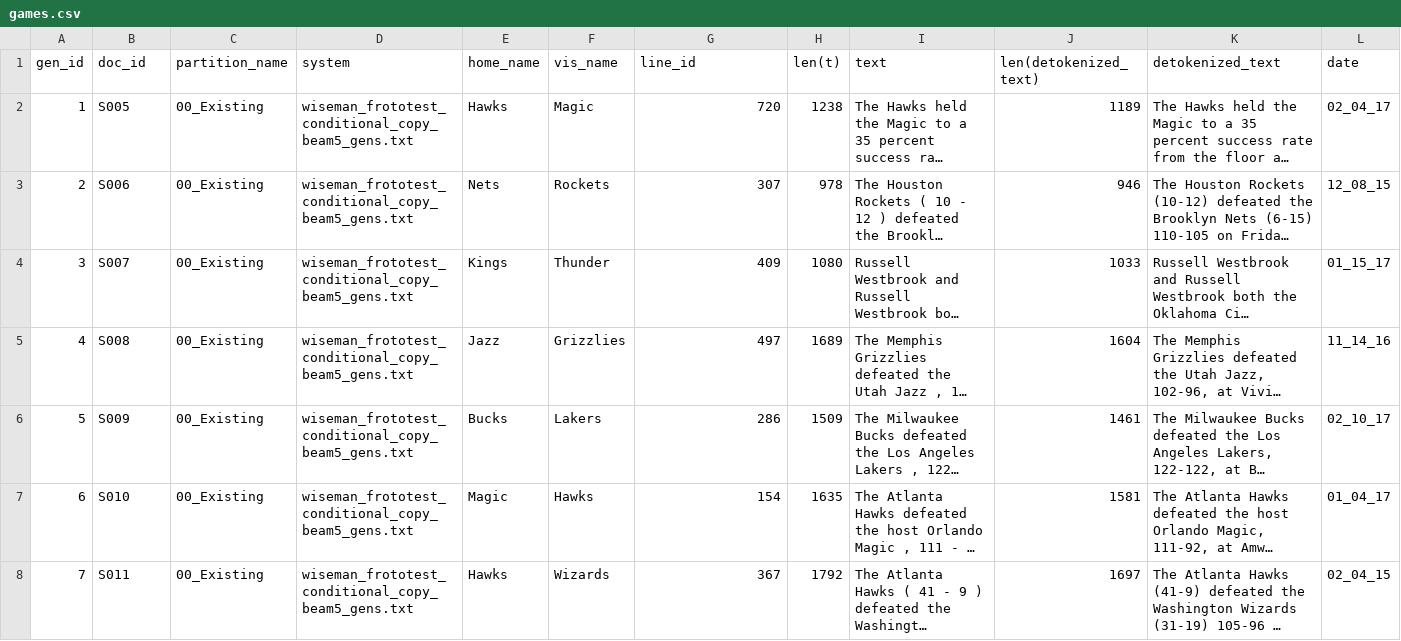
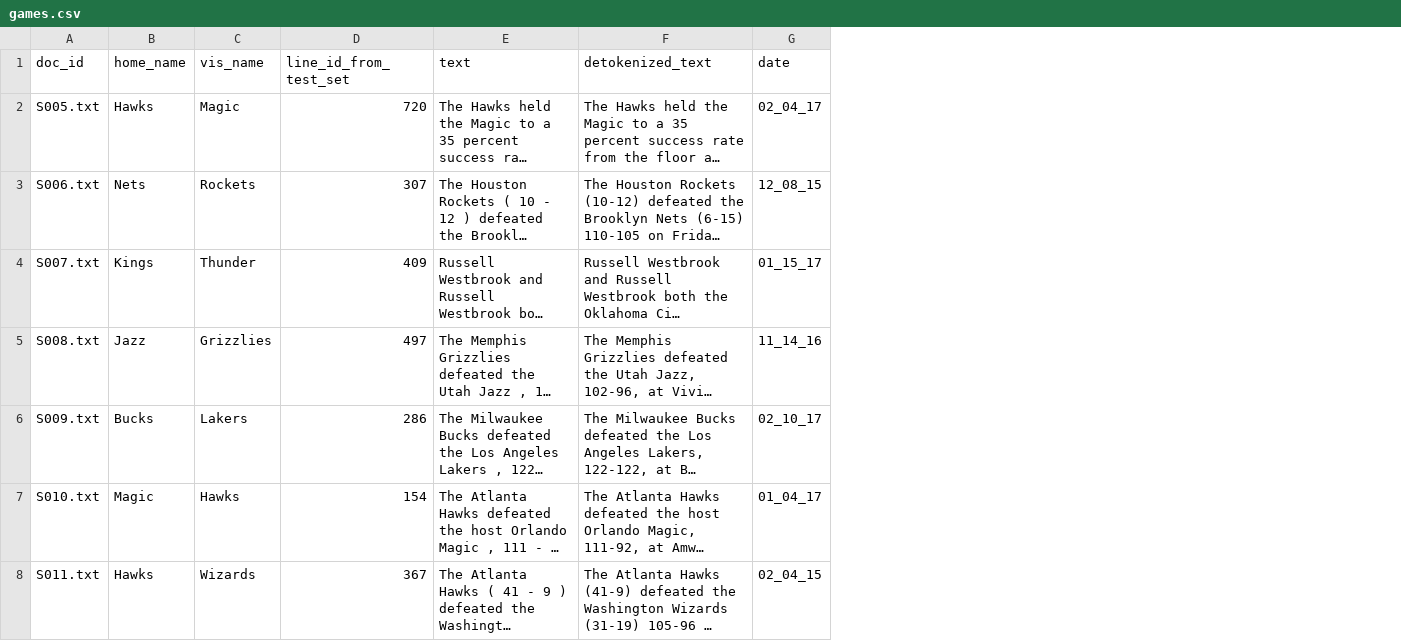
Before and after one commit to ehudreiter/accuracySharedTask, a CSV file: games.csv, drawn as a sheet; only a part is shown; long unchanged cells end in …; removed rows and columns are numbered as before the commit, all else as after; the diff covers the shown part only; the diff names each change by its address in the sheet, - before the commit and + after, or states it on an @@ line.

```diff
--- a/games.csv
+++ b/games.csv
-column A (gen_id), rows 2-8: 1 | 2 | 3 | 4 | 5 | 6 | 7
-column C (partition_name), rows 2-8: all 00_Existing
-column D (system), rows 2-8: all wiseman_frototest_conditional_copy_beam5_gens.txt
-column H (len(t)), rows 2-8: 1238 | 978 | 1080 | 1689 | 1509 | 1635 | 1792
-column J (len(detokenized_text)), rows 2-8: 1189 | 946 | 1033 | 1604 | 1461 | 1581 | 1697
-D1: line_id
+D1: line_id_from_test_set
-A2 (doc_id): S005
+A2 (doc_id): S005.txt
-A3 (doc_id): S006
+A3 (doc_id): S006.txt
-A4 (doc_id): S007
+A4 (doc_id): S007.txt
-A5 (doc_id): S008
+A5 (doc_id): S008.txt
-A6 (doc_id): S009
+A6 (doc_id): S009.txt
-A7 (doc_id): S010
+A7 (doc_id): S010.txt
-A8 (doc_id): S011
+A8 (doc_id): S011.txt
```
Also changed, not shown: 20 edited cells elsewhere in this file, 1 other file.
